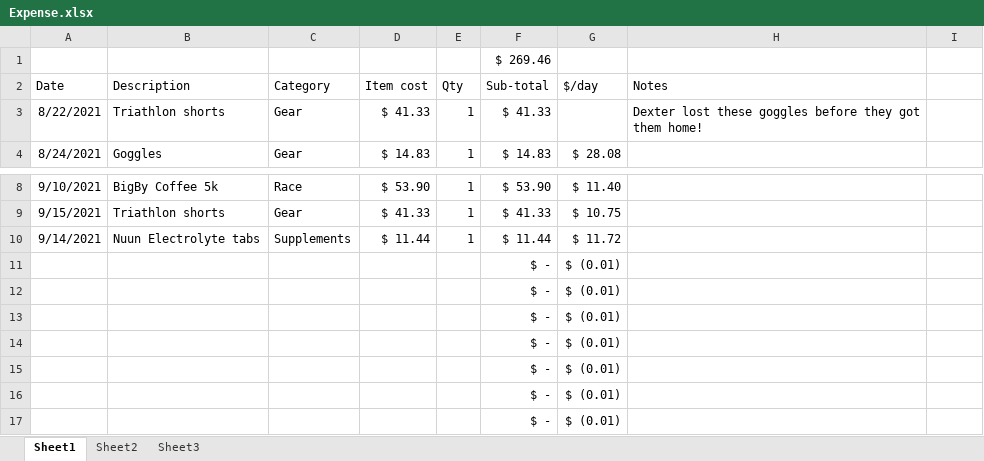
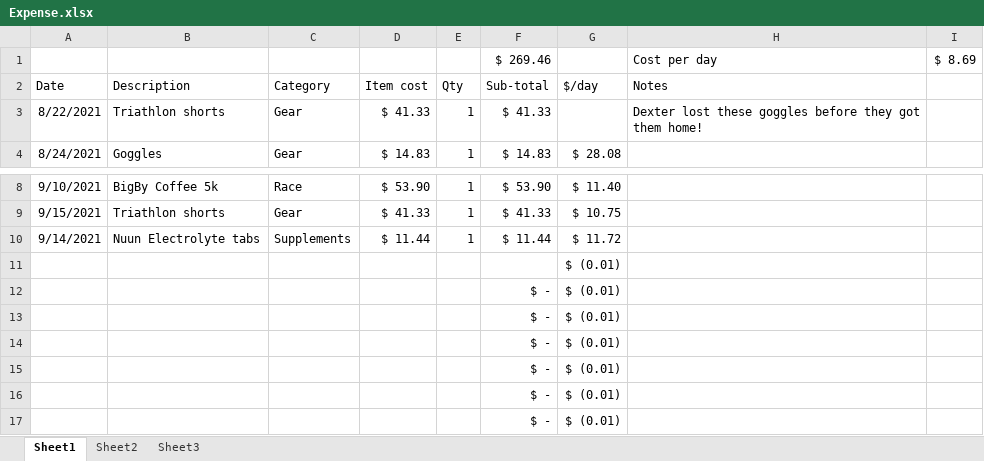
Before and after one commit to gmclapp/Personal_library, an Excel workbook: Triathlon analysis/Expense.xlsx, sheet Sheet1, drawn as a sheet; only a part is shown, gaps mark what is left out; values as stored, in another font and other column widths than the file's, no borders; removed rows and columns are numbered as before the commit, all else as after; the diff names each change by its address in the sheet, - before the commit and + after, or states it on an @@ line.

Commit message:
cost per day estimate

```diff
--- a/Triathlon analysis/Expense.xlsx (sheet Sheet1)
+++ b/Triathlon analysis/Expense.xlsx (sheet Sheet1)
-row 1:  |  |  |  |  | $ 269.46
+row 1:  |  |  |  |  | $ 269.46 |  | Cost per day | $ 8.69
-F11: $ -
+F11: (empty)
```
